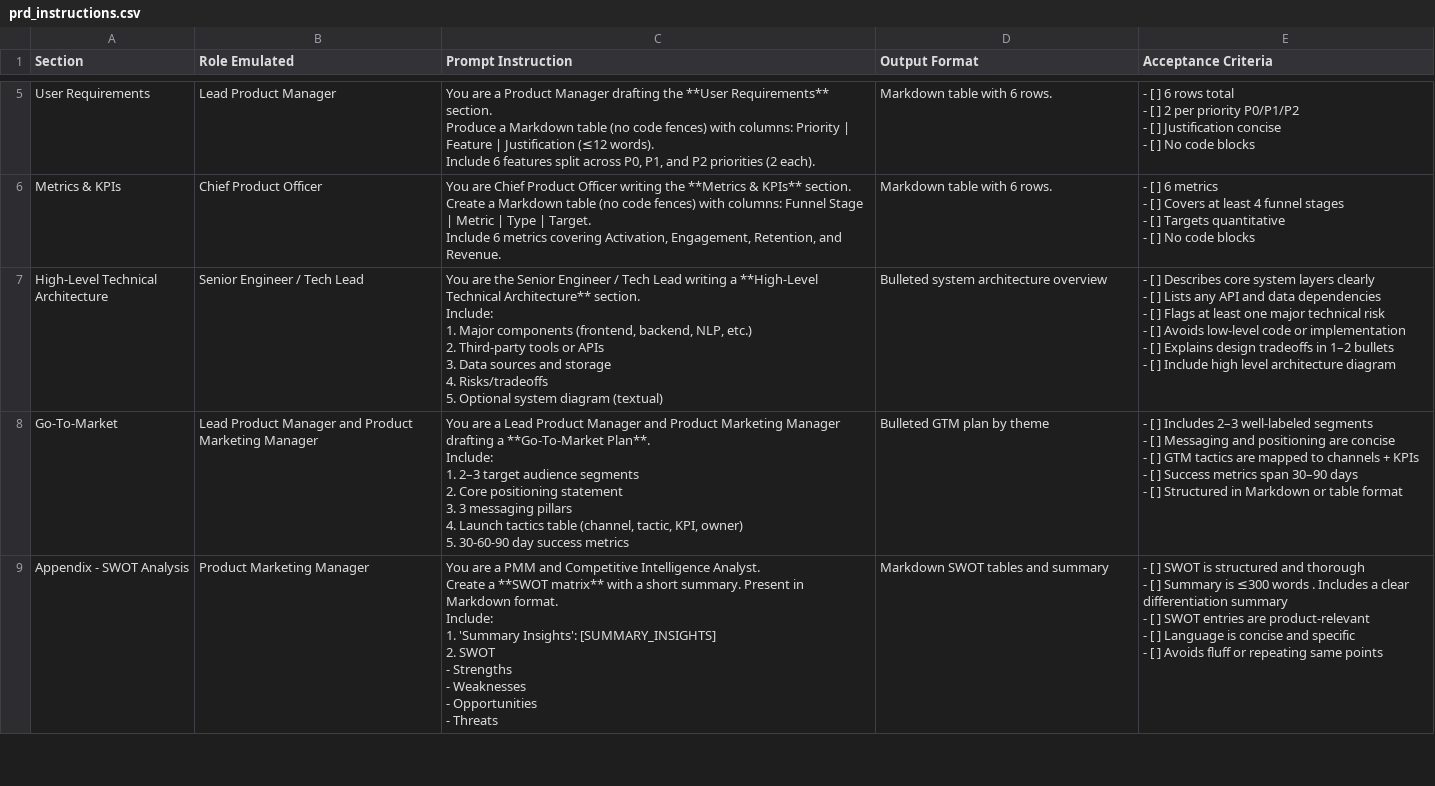
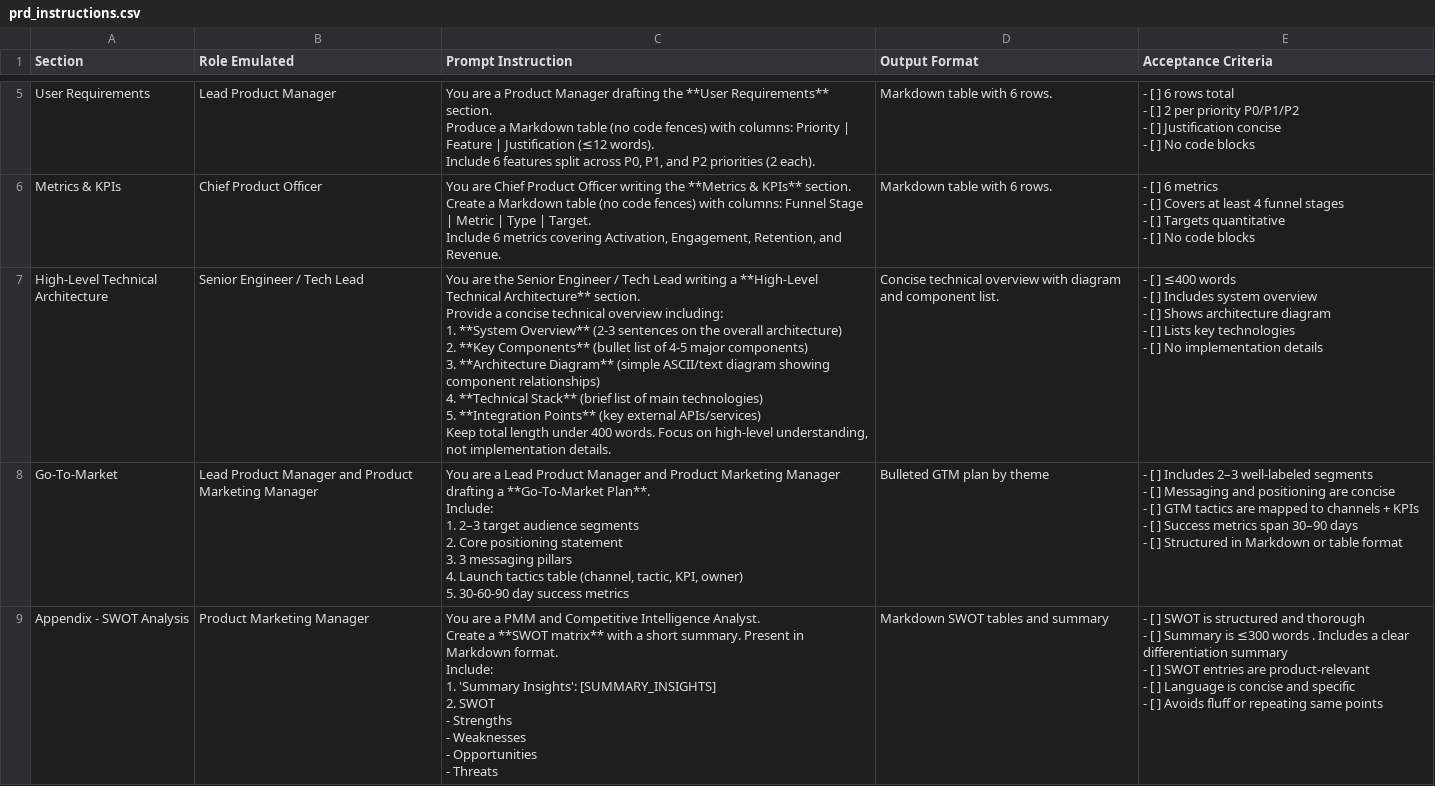
Before and after one commit to alexwhte/kaia, a CSV file: prd_instructions.csv, drawn as a sheet; only a part is shown, gaps mark what is left out.

Commit message:
tech spec section

```diff
--- a/prd_instructions.csv
+++ b/prd_instructions.csv
@@ -52,16 +52,17 @@ Metrics & KPIs,Chief Product Officer,"You are Chief Product Officer writing the
  - [ ] No code blocks"
-High-Level Technical Architecture,Senior Engineer / Tech Lead,"You are the Senior Engineer / Tech Lead writing a **High-Level Technical Architecture** section.
-
-
-  Include:
-  1. Major components (frontend, backend, NLP, etc.)
-  2. Third-party tools or APIs
-  3. Data sources and storage
-  4. Risks/tradeoffs
-  5. Optional system diagram (textual)",Bulleted system architecture overview,"- [ ] Describes core system layers clearly
-  - [ ] Lists any API and data dependencies
-  - [ ] Flags at least one major technical risk
-  - [ ] Avoids low-level code or implementation
-  - [ ] Explains design tradeoffs in 1–2 bullets
- - [ ] Include high level architecture diagram"
+High-Level Technical Architecture,Senior Engineer / Tech Lead,"You are the Senior Engineer / Tech Lead writing a **High-Level Technical Architecture** section.
+
+
+ Provide a concise technical overview including:
+ 1. **System Overview** (2-3 sentences on the overall architecture)
+ 2. **Key Components** (bullet list of 4-5 major components)
+ 3. **Architecture Diagram** (simple ASCII/text diagram showing component relationships)
+ 4. **Technical Stack** (brief list of main technologies)
+ 5. **Integration Points** (key external APIs/services)
+
+ Keep total length under 400 words. Focus on high-level understanding, not implementation details.","Concise technical overview with diagram and component list.","- [ ] ≤400 words
+ - [ ] Includes system overview
+ - [ ] Shows architecture diagram
+ - [ ] Lists key technologies
+ - [ ] No implementation details"
 Go-To-Market,Lead Product Manager and Product Marketing Manager,"You are a Lead Product Manager and Product Marketing Manager drafting a **Go-To-Market Plan**.
```
Also changed, not shown: 3 other files.
